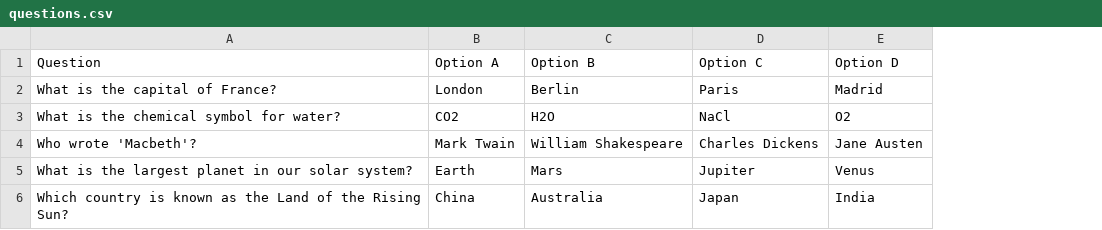
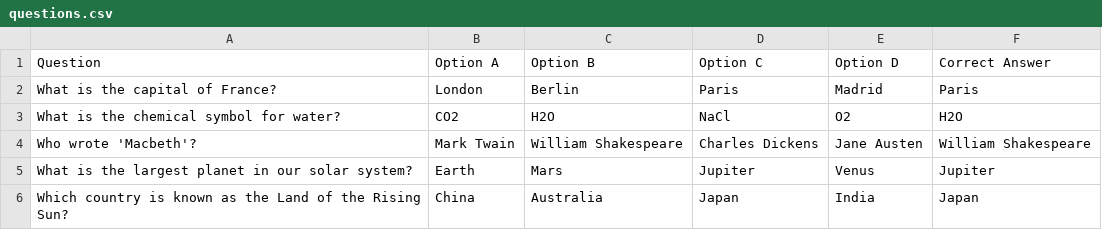
Before and after one commit to viprocket1/question-, a CSV file: questions.csv, drawn as a sheet; the diff names each change by its address in the sheet, - before the commit and + after, or states it on an @@ line.

Commit message:
Update questions.csv

```diff
--- a/questions.csv
+++ b/questions.csv
+column F (Correct Answer), rows 2-6: Paris | H2O | William Shakespeare | Jupiter | Japan
```
